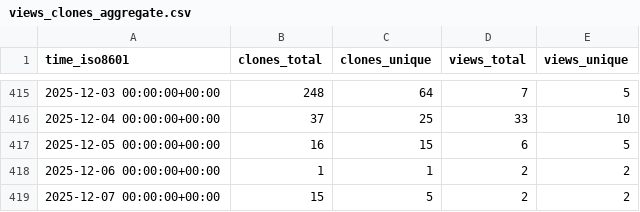
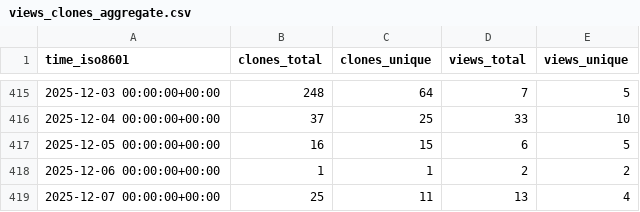
Before and after one commit to The-OpenROAD-Project/ORAssistant, a CSV file: The-OpenROAD-Project/ORAssistant/ghrs-data/views_clones_aggregate.csv, drawn as a sheet; only a part is shown, gaps mark what is left out.

```diff
--- a/The-OpenROAD-Project/ORAssistant/ghrs-data/views_clones_aggregate.csv
+++ b/The-OpenROAD-Project/ORAssistant/ghrs-data/views_clones_aggregate.csv
@@ -418,2 +418,2 @@ time_iso8601,clones_total,clones_unique,views_total,views_unique
 2025-12-06 00:00:00+00:00,1,1,2,2
-2025-12-07 00:00:00+00:00,15,5,2,2
+2025-12-07 00:00:00+00:00,25,11,13,4
```
Also changed, not shown: 1 other file.
